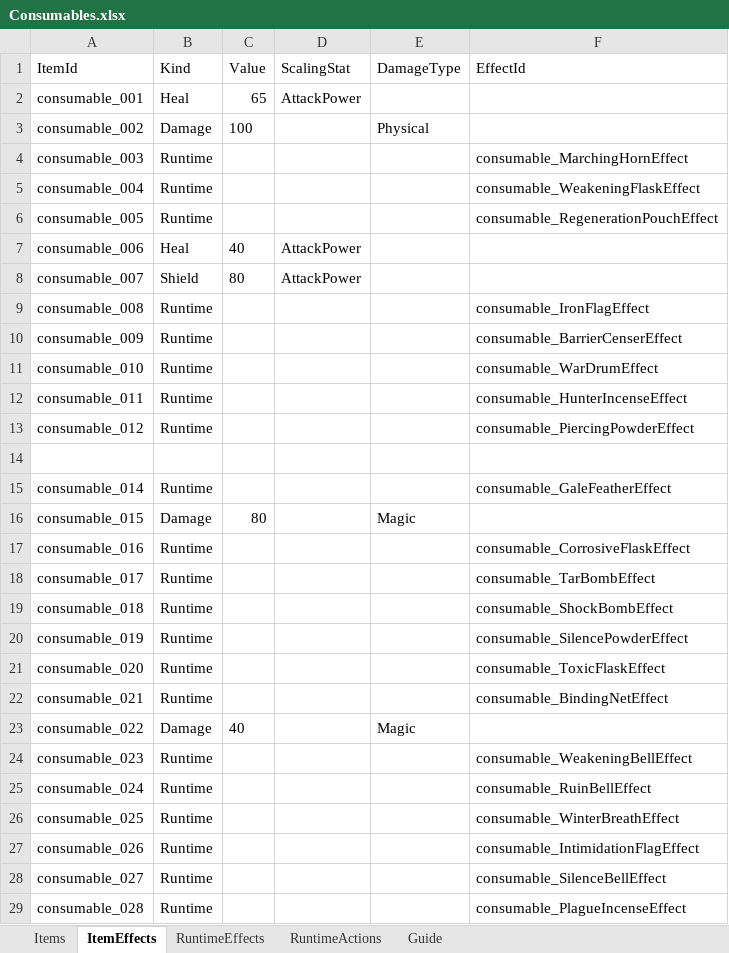
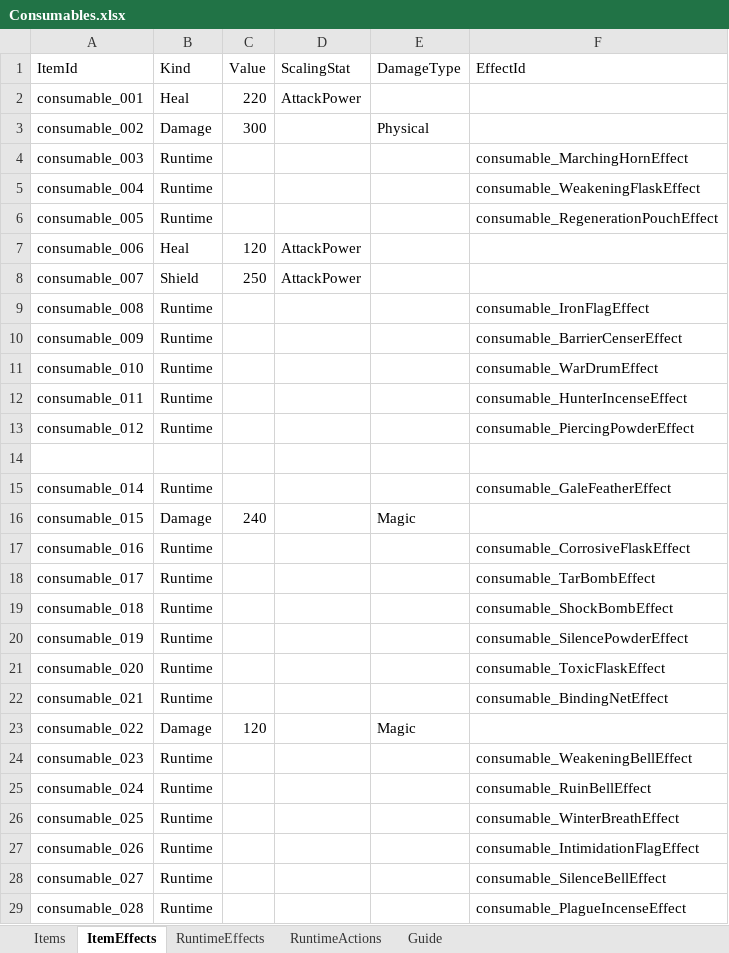
Before and after one commit to OZ-GAME-LAB/OZGL2_2, an Excel workbook: Assets/Data/Excel/Consumables.xlsx, sheet ItemEffects, drawn as a sheet; values as stored, in another font and other column widths than the file's, no borders; the diff names each change by its address in the sheet, - before the commit and + after, or states it on an @@ line.

```diff
--- a/Assets/Data/Excel/Consumables.xlsx (sheet ItemEffects)
+++ b/Assets/Data/Excel/Consumables.xlsx (sheet ItemEffects)
-C2 (Value): 65
+C2 (Value): 220
-C3 (Value): 100
+C3 (Value): 300
-C7 (Value): 40
+C7 (Value): 120
-C8 (Value): 80
+C8 (Value): 250
-C16 (Value): 80
+C16 (Value): 240
-C23 (Value): 40
+C23 (Value): 120
```
Also changed, not shown: sheet Items, sheet RuntimeActions, sheet RuntimeEffects, 50 other files.
